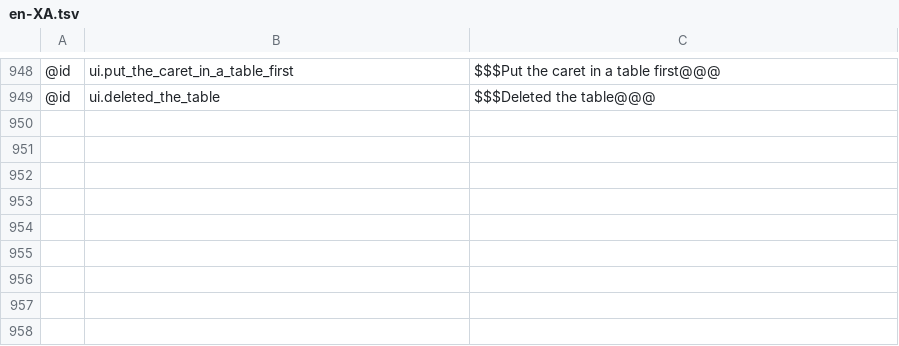
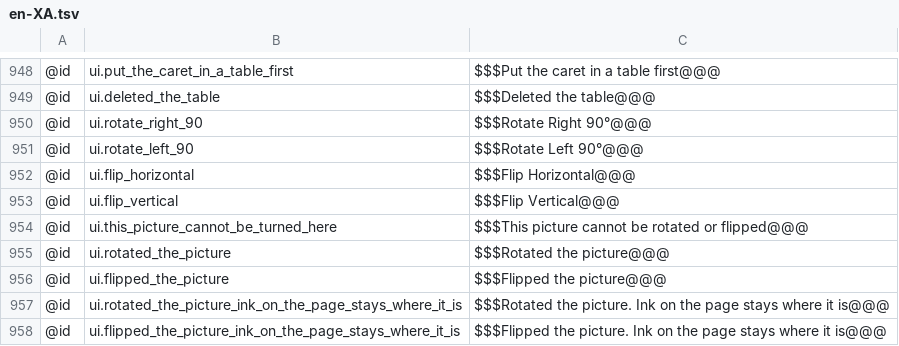
Before and after one commit to AlienTechSoftware/notecraft, a TSV file: i18n/en-XA.tsv, drawn as a sheet; only a part is shown, gaps mark what is left out; the diff names each change by its address in the sheet, - before the commit and + after, or states it on an @@ line.

```diff
--- a/i18n/en-XA.tsv
+++ b/i18n/en-XA.tsv
+row 950: @id | ui.rotate_right_90 | $$$Rotate Right 90°@@@
+row 951: @id | ui.rotate_left_90 | $$$Rotate Left 90°@@@
+row 952: @id | ui.flip_horizontal | $$$Flip Horizontal@@@
+row 953: @id | ui.flip_vertical | $$$Flip Vertical@@@
+row 954: @id | ui.this_picture_cannot_be_turned_here | $$$This picture cannot be rotated or flipped@@@
+row 955: @id | ui.rotated_the_picture | $$$Rotated the picture@@@
+row 956: @id | ui.flipped_the_picture | $$$Flipped the picture@@@
+row 957: @id | ui.rotated_the_picture_ink_on_the_page_stays_where_it_is | $$$Rotated the picture. Ink on the page stays where it is@@@
+row 958: @id | ui.flipped_the_picture_ink_on_the_page_stays_where_it_is | $$$Flipped the picture. Ink on the page stays where it is@@@
```
Also changed, not shown: i18n/ar-XB.tsv, i18n/en.tsv, 5 other files.
